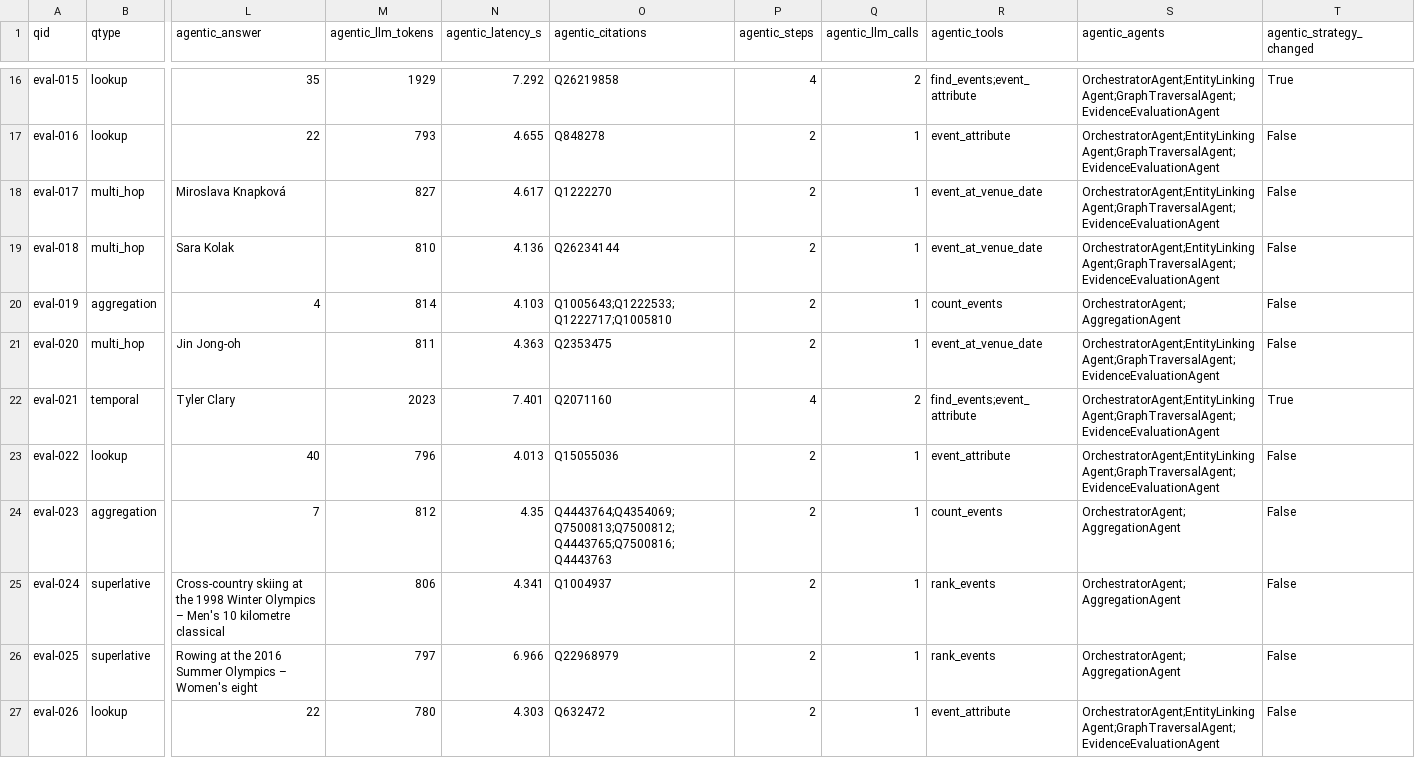
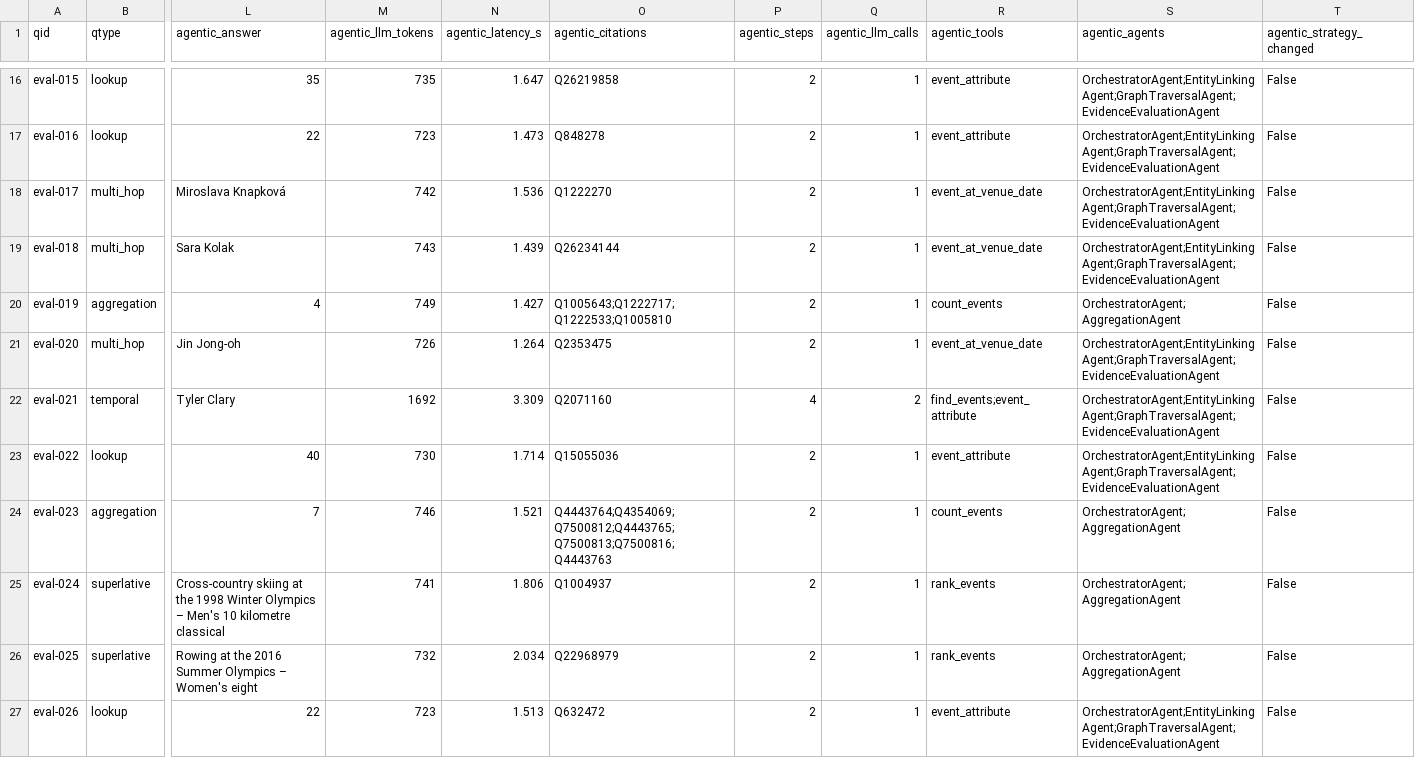
Before and after one commit to simon-derock/stellium, a CSV file: submission/hidden.csv, drawn as a sheet; only a part is shown, gaps mark what is left out; the diff covers the shown part only; the diff names each change by its address in the sheet, - before the commit and + after, or states it on an @@ line.

Commit message:
data(submission): agent rows from a full hidden re-run at db351ea
All 50 answers unchanged and 49/49 against the corpus oracle; mean latency
1.91s (was 4.56s), 905 tokens per question. Provenance lists every source run.

```diff
--- a/submission/hidden.csv
+++ b/submission/hidden.csv
-M16 (agentic_llm_tokens): 1929
+M16 (agentic_llm_tokens): 735
-N16 (agentic_latency_s): 7.292
+N16 (agentic_latency_s): 1.647
-P16 (agentic_steps): 4
+P16 (agentic_steps): 2
-Q16 (agentic_llm_calls): 2
+Q16 (agentic_llm_calls): 1
-R16 (agentic_tools): find_events;event_attribute
+R16 (agentic_tools): event_attribute
-T16 (agentic_strategy_changed): True
+T16 (agentic_strategy_changed): False
-M17 (agentic_llm_tokens): 793
+M17 (agentic_llm_tokens): 723
-N17 (agentic_latency_s): 4.655
+N17 (agentic_latency_s): 1.473
-M18 (agentic_llm_tokens): 827
+M18 (agentic_llm_tokens): 742
-N18 (agentic_latency_s): 4.617
+N18 (agentic_latency_s): 1.536
-M19 (agentic_llm_tokens): 810
+M19 (agentic_llm_tokens): 743
-N19 (agentic_latency_s): 4.136
+N19 (agentic_latency_s): 1.439
-M20 (agentic_llm_tokens): 814
+M20 (agentic_llm_tokens): 749
-N20 (agentic_latency_s): 4.103
+N20 (agentic_latency_s): 1.427
-O20 (agentic_citations): Q1005643;Q1222533;Q1222717;Q1005810
+O20 (agentic_citations): Q1005643;Q1222717;Q1222533;Q1005810
-M21 (agentic_llm_tokens): 811
+M21 (agentic_llm_tokens): 726
-N21 (agentic_latency_s): 4.363
+N21 (agentic_latency_s): 1.264
-M22 (agentic_llm_tokens): 2023
+M22 (agentic_llm_tokens): 1692
-N22 (agentic_latency_s): 7.401
+N22 (agentic_latency_s): 3.309
-T22 (agentic_strategy_changed): True
+T22 (agentic_strategy_changed): False
-M23 (agentic_llm_tokens): 796
+M23 (agentic_llm_tokens): 730
-N23 (agentic_latency_s): 4.013
+N23 (agentic_latency_s): 1.714
-M24 (agentic_llm_tokens): 812
+M24 (agentic_llm_tokens): 746
-N24 (agentic_latency_s): 4.35
+N24 (agentic_latency_s): 1.521
-O24 (agentic_citations): Q4443764;Q4354069;Q7500813;Q7500812;Q4443765;Q7500816;Q4443763
+O24 (agentic_citations): Q4443764;Q4354069;Q7500812;Q4443765;Q7500813;Q7500816;Q4443763
-M25 (agentic_llm_tokens): 806
+M25 (agentic_llm_tokens): 741
-N25 (agentic_latency_s): 4.341
+N25 (agentic_latency_s): 1.806
-M26 (agentic_llm_tokens): 797
+M26 (agentic_llm_tokens): 732
-N26 (agentic_latency_s): 6.966
+N26 (agentic_latency_s): 2.034
-M27 (agentic_llm_tokens): 780
+M27 (agentic_llm_tokens): 723
-N27 (agentic_latency_s): 4.303
+N27 (agentic_latency_s): 1.513
```
Also changed, not shown: 106 edited cells elsewhere in this file, 1 other file.
